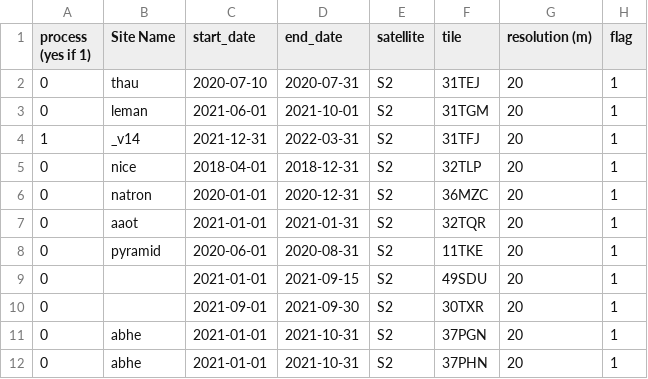
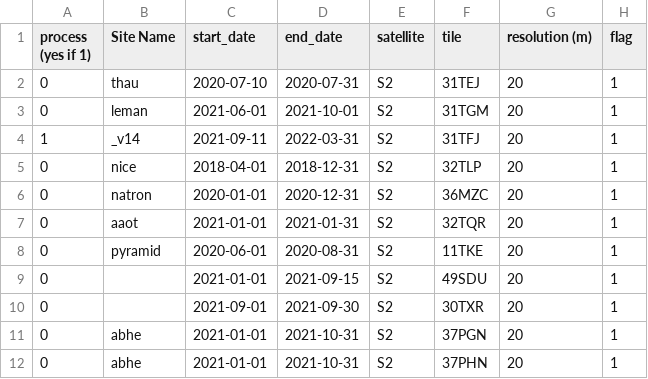
Before and after one commit to Tristanovsk/grs, a CSV file: exe/list/list_grs_cnes_obs2mod.csv, drawn as a sheet.

```diff
--- a/exe/list/list_grs_cnes_obs2mod.csv
+++ b/exe/list/list_grs_cnes_obs2mod.csv
@@ -3,3 +3,3 @@ process (yes if 1),Site Name,start_date,end_date,satellite,tile,resolution (m),f
 0,leman,2021-06-01,2021-10-01,S2,31TGM,20,1
-1,_v14,2021-12-31,2022-03-31,S2,31TFJ,20,1
+1,_v14,2021-09-11,2022-03-31,S2,31TFJ,20,1
 0,nice,2018-04-01,2018-12-31,S2,32TLP,20,1
```
Also changed, not shown: 4 other files.
